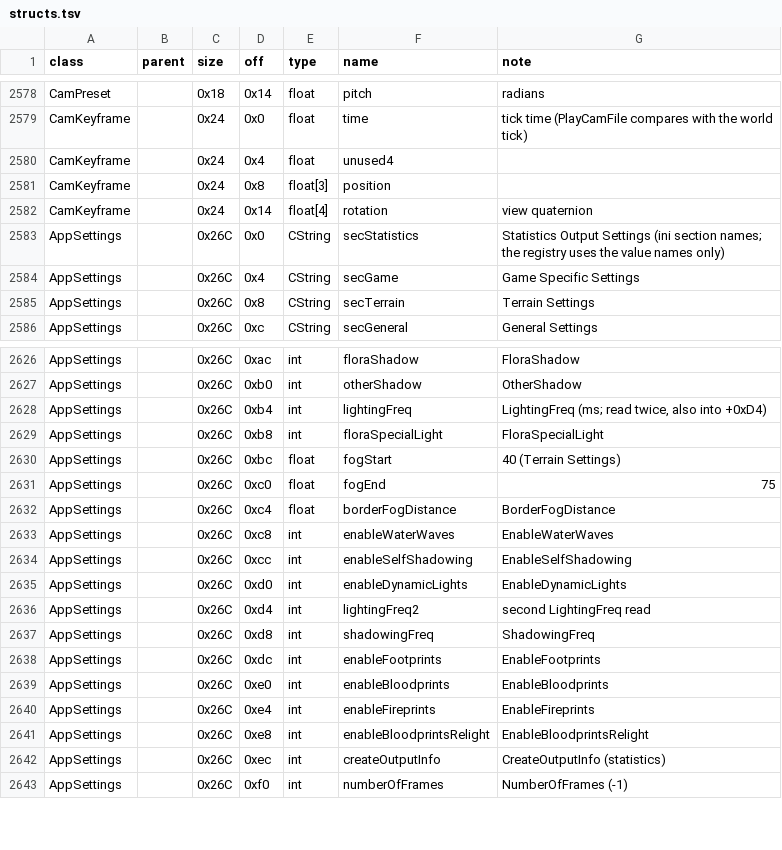
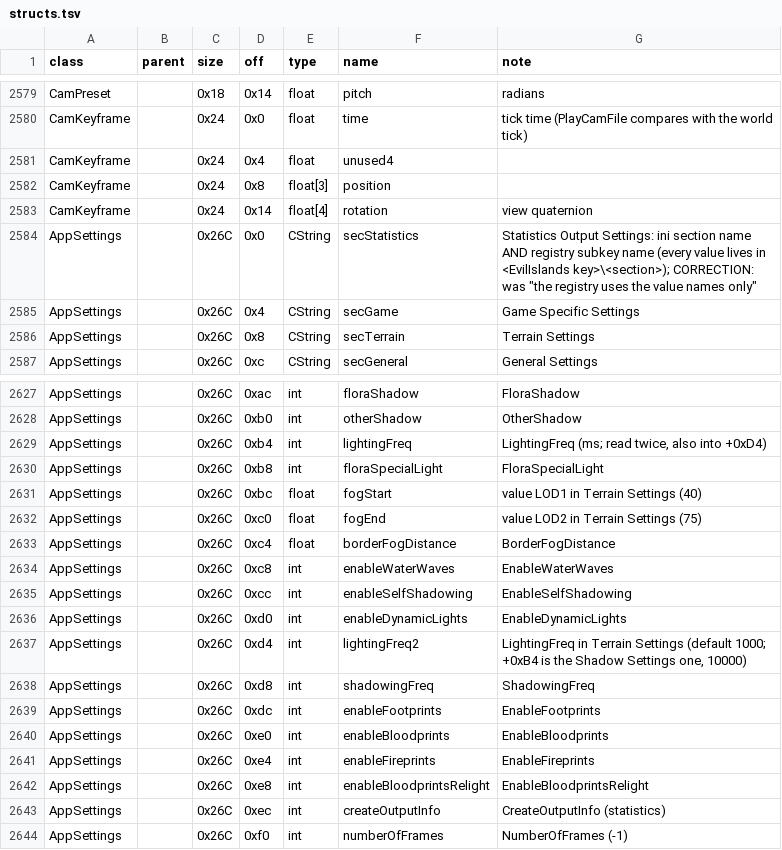
Before and after one commit to Kyr4l/ei-universal-mod, a TSV file: docs/game-exe/structs.tsv, drawn as a sheet; only a part is shown, gaps mark what is left out; the diff covers the shown part only.

```diff
--- a/docs/game-exe/structs.tsv
+++ b/docs/game-exe/structs.tsv
@@ -2582,3 +2583,3 @@ CamKeyframe		0x24	0x8	float[3]	position
 CamKeyframe		0x24	0x14	float[4]	rotation	view quaternion
-AppSettings		0x26C	0x0	CString	secStatistics	"Statistics Output Settings" (ini section names; the registry uses the value names only)
+AppSettings		0x26C	0x0	CString	secStatistics	"Statistics Output Settings": ini section name AND registry subkey name (every value lives in <EvilIslands key>\<section>); CORRECTION: was "the registry uses the value names only"
 AppSettings		0x26C	0x4	CString	secGame	"Game Specific Settings"
@@ -2629,4 +2630,4 @@ AppSettings		0x26C	0xb4	int	lightingFreq	LightingFreq (ms; read twice, also into
 AppSettings		0x26C	0xb8	int	floraSpecialLight	FloraSpecialLight
-AppSettings		0x26C	0xbc	float	fogStart	40 (Terrain Settings)
-AppSettings		0x26C	0xc0	float	fogEnd	75
+AppSettings		0x26C	0xbc	float	fogStart	value LOD1 in Terrain Settings (40)
+AppSettings		0x26C	0xc0	float	fogEnd	value LOD2 in Terrain Settings (75)
 AppSettings		0x26C	0xc4	float	borderFogDistance	BorderFogDistance
@@ -2635,3 +2636,3 @@ AppSettings		0x26C	0xcc	int	enableSelfShadowing	EnableSelfShadowing
 AppSettings		0x26C	0xd0	int	enableDynamicLights	EnableDynamicLights
-AppSettings		0x26C	0xd4	int	lightingFreq2	second LightingFreq read
+AppSettings		0x26C	0xd4	int	lightingFreq2	LightingFreq in Terrain Settings (default 1000; +0xB4 is the Shadow Settings one, 10000)
 AppSettings		0x26C	0xd8	int	shadowingFreq	ShadowingFreq
```
Also changed, not shown: 4 added rows and 11 edited cells elsewhere in this file, 3 other files.
